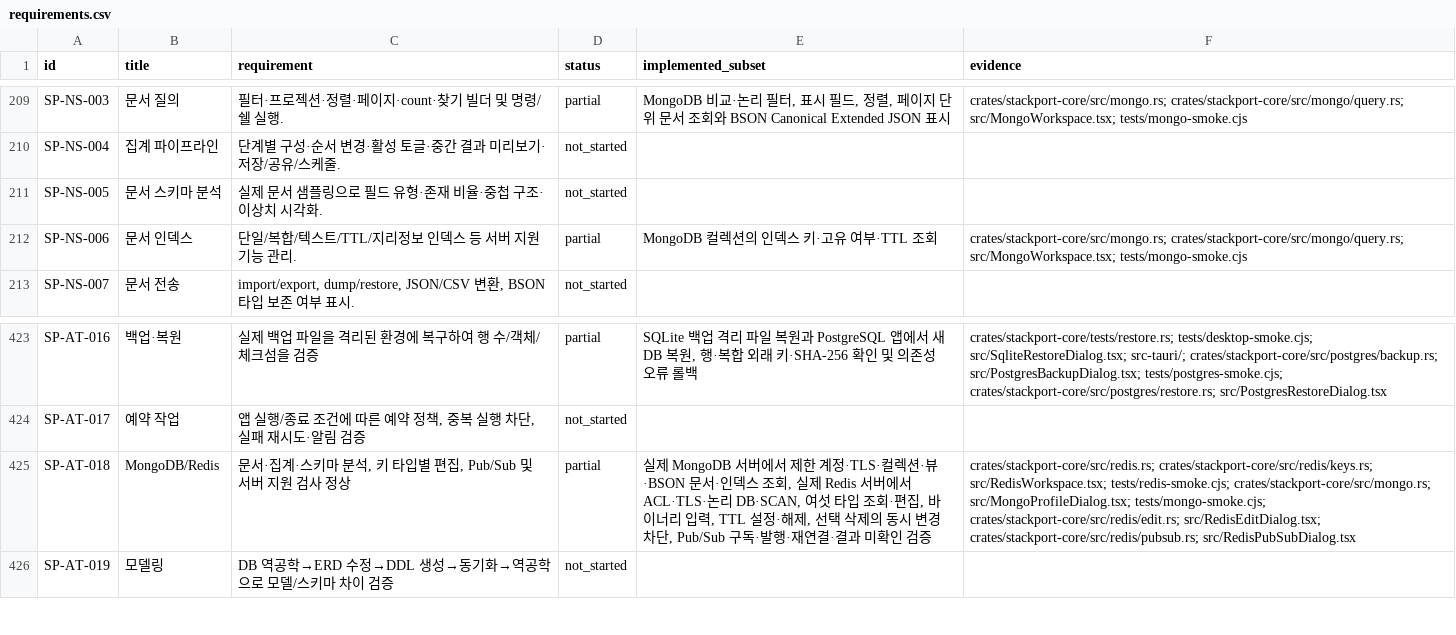
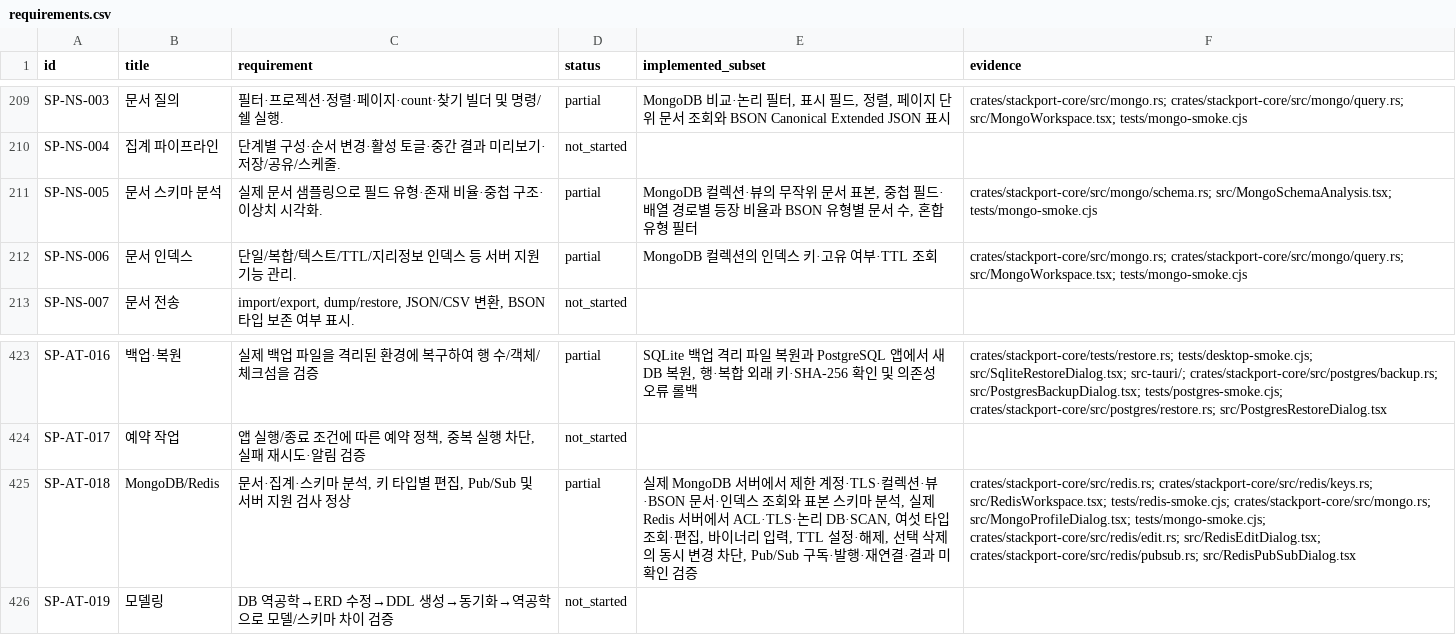
Before and after one commit to KimPolar/StackPort, a CSV file: docs/requirements.csv, drawn as a sheet; only a part is shown, gaps mark what is left out.

Commit message:
feat: analyze sampled MongoDB document schemas

```diff
--- a/docs/requirements.csv
+++ b/docs/requirements.csv
@@ -210,3 +210,3 @@ SP-NS-003,문서 질의,필터·프로젝션·정렬·페이지·count·찾기
 SP-NS-004,집계 파이프라인,단계별 구성·순서 변경·활성 토글·중간 결과 미리보기·저장/공유/스케줄.,not_started,,
-SP-NS-005,문서 스키마 분석,실제 문서 샘플링으로 필드 유형·존재 비율·중첩 구조·이상치 시각화.,not_started,,
+SP-NS-005,문서 스키마 분석,실제 문서 샘플링으로 필드 유형·존재 비율·중첩 구조·이상치 시각화.,partial,"MongoDB 컬렉션·뷰의 무작위 문서 표본, 중첩 필드·배열 경로별 등장 비율과 BSON 유형별 문서 수, 혼합 유형 필터",crates/stackport-core/src/mongo/schema.rs; src/MongoSchemaAnalysis.tsx; tests/mongo-smoke.cjs
 SP-NS-006,문서 인덱스,단일/복합/텍스트/TTL/지리정보 인덱스 등 서버 지원 기능 관리.,partial,MongoDB 컬렉션의 인덱스 키·고유 여부·TTL 조회,crates/stackport-core/src/mongo.rs; crates/stackport-core/src/mongo/query.rs; src/MongoWorkspace.tsx; tests/mongo-smoke.cjs
@@ -424,3 +424,3 @@ SP-AT-016,백업·복원,실제 백업 파일을 격리된 환경에 복구하
 SP-AT-017,예약 작업,"앱 실행/종료 조건에 따른 예약 정책, 중복 실행 차단, 실패 재시도·알림 검증",not_started,,
-SP-AT-018,MongoDB/Redis,"문서·집계·스키마 분석, 키 타입별 편집, Pub/Sub 및 서버 지원 검사 정상",partial,"실제 MongoDB 서버에서 제한 계정·TLS·컬렉션·뷰·BSON 문서·인덱스 조회, 실제 Redis 서버에서 ACL·TLS·논리 DB·SCAN, 여섯 타입 조회·편집, 바이너리 입력, TTL 설정·해제, 선택 삭제의 동시 변경 차단, Pub/Sub 구독·발행·재연결·결과 미확인 검증",crates/stackport-core/src/redis.rs; crates/stackport-core/src/redis/keys.rs; src/RedisWorkspace.tsx; tests/redis-smoke.cjs; crates/stackport-core/src/mongo.rs; src/MongoProfileDialog.tsx; tests/mongo-smoke.cjs; crates/stackport-core/src/redis/edit.rs; src/RedisEditDialog.tsx; crates/stackport-core/src/redis/pubsub.rs; src/RedisPubSubDialog.tsx
+SP-AT-018,MongoDB/Redis,"문서·집계·스키마 분석, 키 타입별 편집, Pub/Sub 및 서버 지원 검사 정상",partial,"실제 MongoDB 서버에서 제한 계정·TLS·컬렉션·뷰·BSON 문서·인덱스 조회와 표본 스키마 분석, 실제 Redis 서버에서 ACL·TLS·논리 DB·SCAN, 여섯 타입 조회·편집, 바이너리 입력, TTL 설정·해제, 선택 삭제의 동시 변경 차단, Pub/Sub 구독·발행·재연결·결과 미확인 검증",crates/stackport-core/src/redis.rs; crates/stackport-core/src/redis/keys.rs; src/RedisWorkspace.tsx; tests/redis-smoke.cjs; crates/stackport-core/src/mongo.rs; src/MongoProfileDialog.tsx; tests/mongo-smoke.cjs; crates/stackport-core/src/redis/edit.rs; src/RedisEditDialog.tsx; crates/stackport-core/src/redis/pubsub.rs; src/RedisPubSubDialog.tsx
 SP-AT-019,모델링,DB 역공학→ERD 수정→DDL 생성→동기화→역공학으로 모델/스키마 차이 검증,not_started,,
```
Also changed, not shown: 12 other files.
